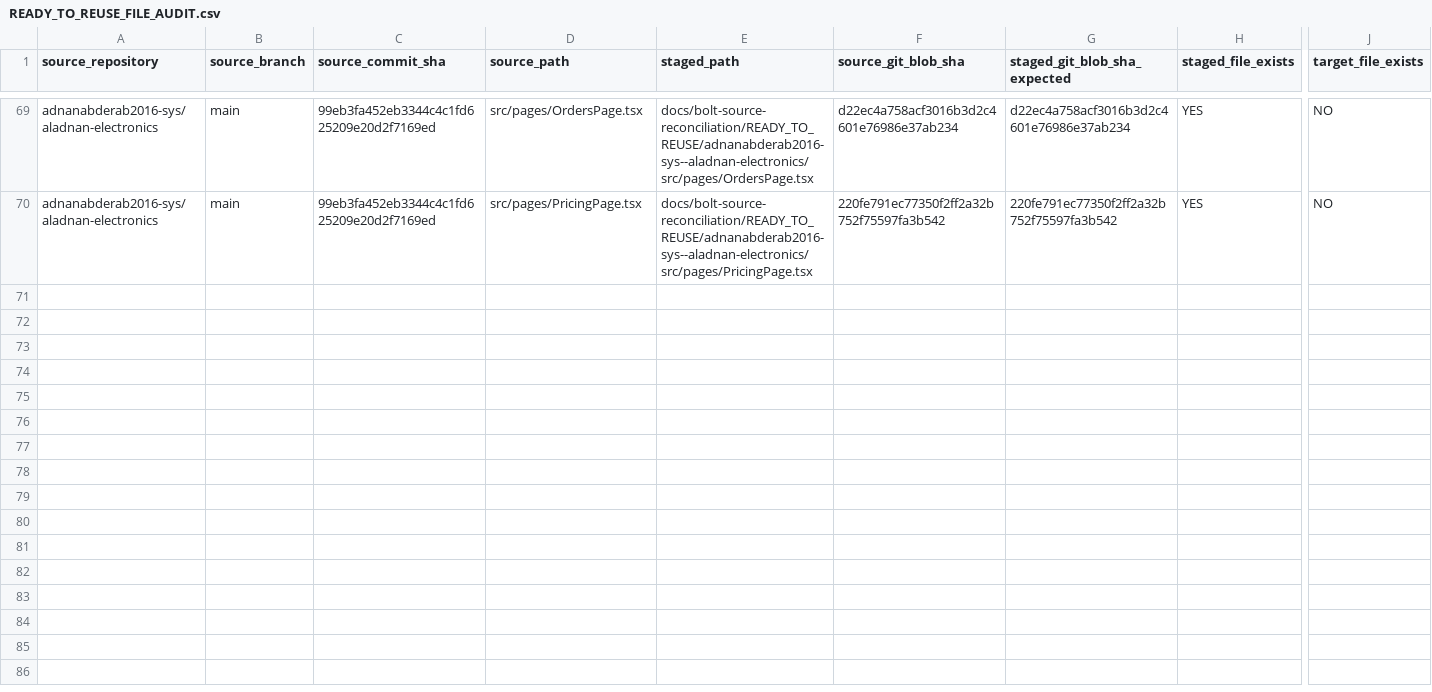
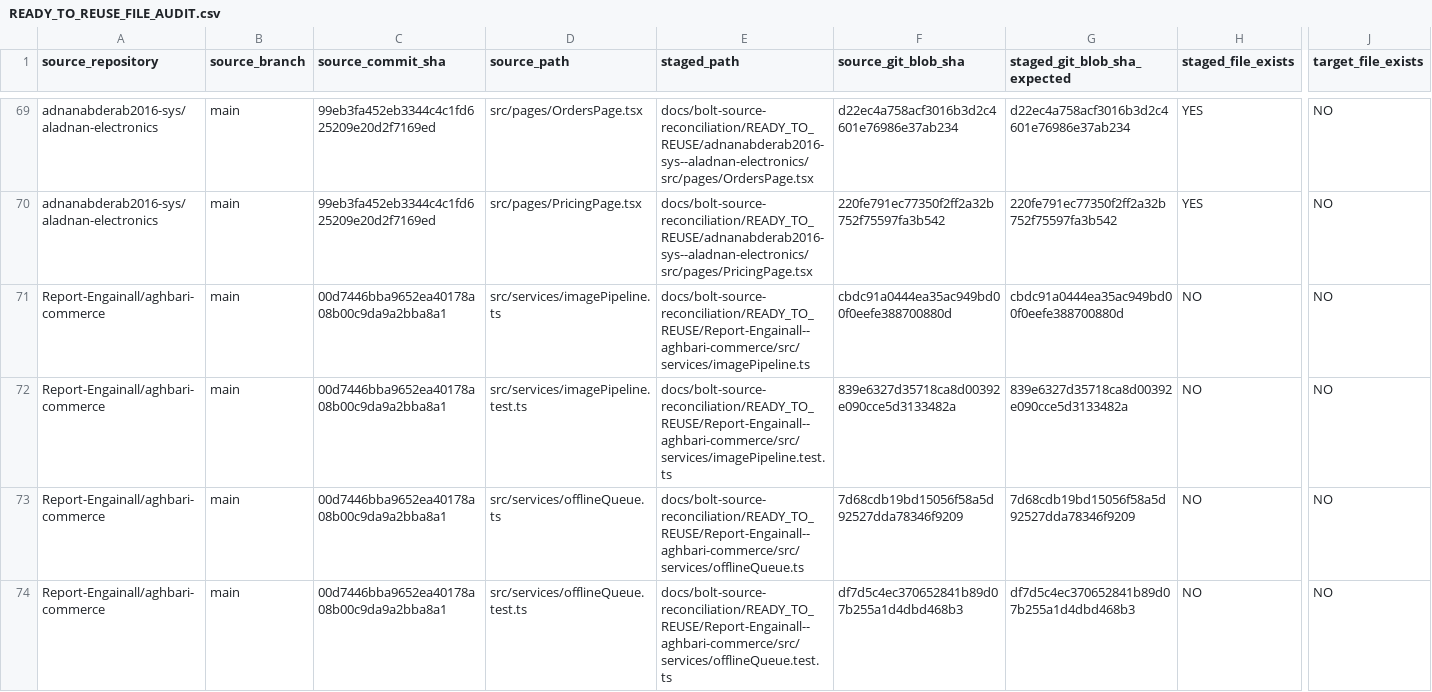
Before and after one commit to Report-Engainall/Nasr1, a CSV file: docs/bolt-source-reconciliation/READY_TO_REUSE_FILE_AUDIT.csv, drawn as a sheet; only a part is shown, gaps mark what is left out; rows hold the shown columns only; the diff names each change by its address in the sheet, - before the commit and + after, or states it on an @@ line.

Commit message:
docs(audit): record new image and offline queue source blob decisions

```diff
--- a/docs/bolt-source-reconciliation/READY_TO_REUSE_FILE_AUDIT.csv
+++ b/docs/bolt-source-reconciliation/READY_TO_REUSE_FILE_AUDIT.csv
+row 71: Report-Engainall/aghbari-commerce | main | 00d7446bba9652ea40178a08b00c9da9a2bba8a1 | src/services/imagePipeline.ts | docs/bolt-source-reconciliation/READY_TO_REUSE/Report-Engainall--aghbari-commerce/src/services/imagePipeline.ts | cbdc91a0444ea35ac949bd00f0eefe388700880d | cbdc91a0444ea35ac949bd00f0eefe388700880d | NO | NO
+row 72: Report-Engainall/aghbari-commerce | main | 00d7446bba9652ea40178a08b00c9da9a2bba8a1 | src/services/imagePipeline.test.ts | docs/bolt-source-reconciliation/READY_TO_REUSE/Report-Engainall--aghbari-commerce/src/services/imagePipeline.test.ts | 839e6327d35718ca8d00392e090cce5d3133482a | 839e6327d35718ca8d00392e090cce5d3133482a | NO | NO
+row 73: Report-Engainall/aghbari-commerce | main | 00d7446bba9652ea40178a08b00c9da9a2bba8a1 | src/services/offlineQueue.ts | docs/bolt-source-reconciliation/READY_TO_REUSE/Report-Engainall--aghbari-commerce/src/services/offlineQueue.ts | 7d68cdb19bd15056f58a5d92527dda78346f9209 | 7d68cdb19bd15056f58a5d92527dda78346f9209 | NO | NO
+row 74: Report-Engainall/aghbari-commerce | main | 00d7446bba9652ea40178a08b00c9da9a2bba8a1 | src/services/offlineQueue.test.ts | docs/bolt-source-reconciliation/READY_TO_REUSE/Report-Engainall--aghbari-commerce/src/services/offlineQueue.test.ts | df7d5c4ec370652841b89d07b255a1d4dbd468b3 | df7d5c4ec370652841b89d07b255a1d4dbd468b3 | NO | NO
```
